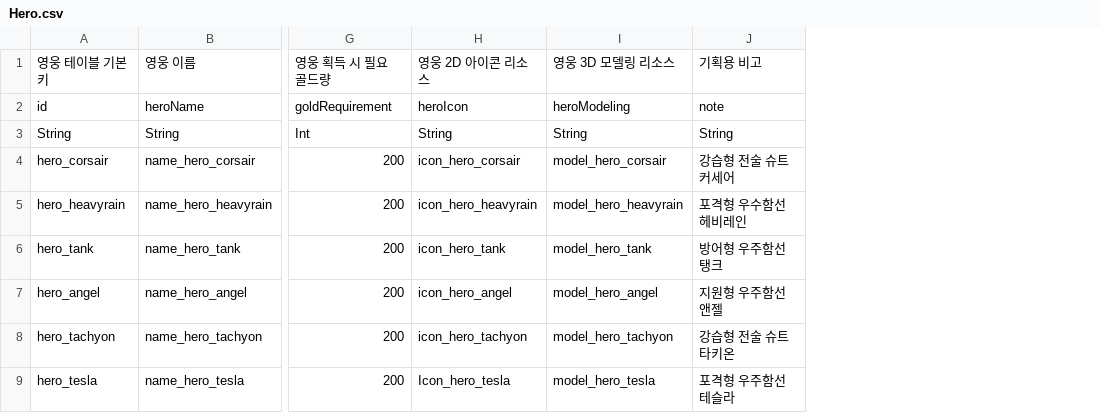
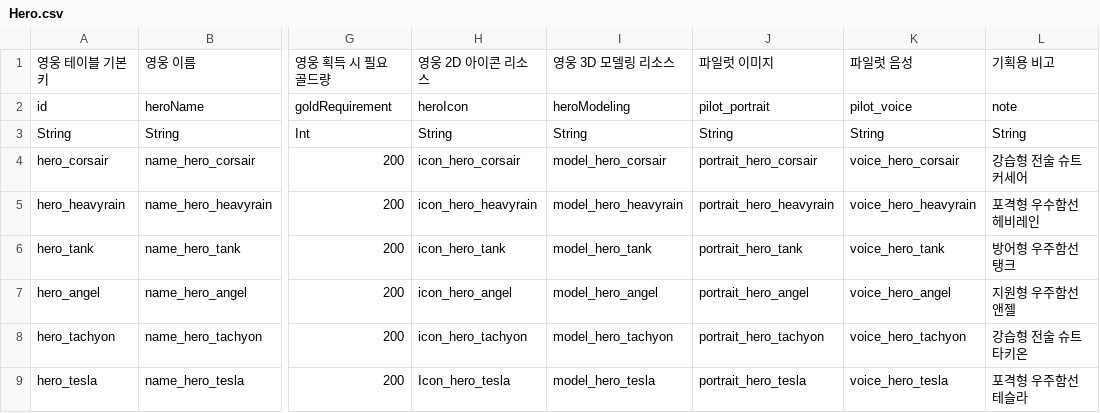
Before and after one commit to Hyunjoongjoo/Project_Astro, a CSV file: Assets/_Data/Csv/Hero.csv, drawn as a sheet; only a part is shown, gaps mark what is left out; the diff names each change by its address in the sheet, - before the commit and + after, or states it on an @@ line.

```diff
--- a/Assets/_Data/Csv/Hero.csv
+++ b/Assets/_Data/Csv/Hero.csv
+column J, rows 1-9: 파일럿 이미지 | pilot_portrait | String | portrait_hero_corsair | portrait_hero_heavyrain | portrait_hero_tank | portrait_hero_angel | portrait_hero_tachyon | portrait_hero_tesla
+column K, rows 1-9: 파일럿 음성 | pilot_voice | String | voice_hero_corsair | voice_hero_heavyrain | voice_hero_tank | voice_hero_angel | voice_hero_tachyon | voice_hero_tesla
```
Also changed, not shown: Assets/_Data/Csv/Config.csv, Assets/_Data/Csv/Help.csv, 1 other file.
